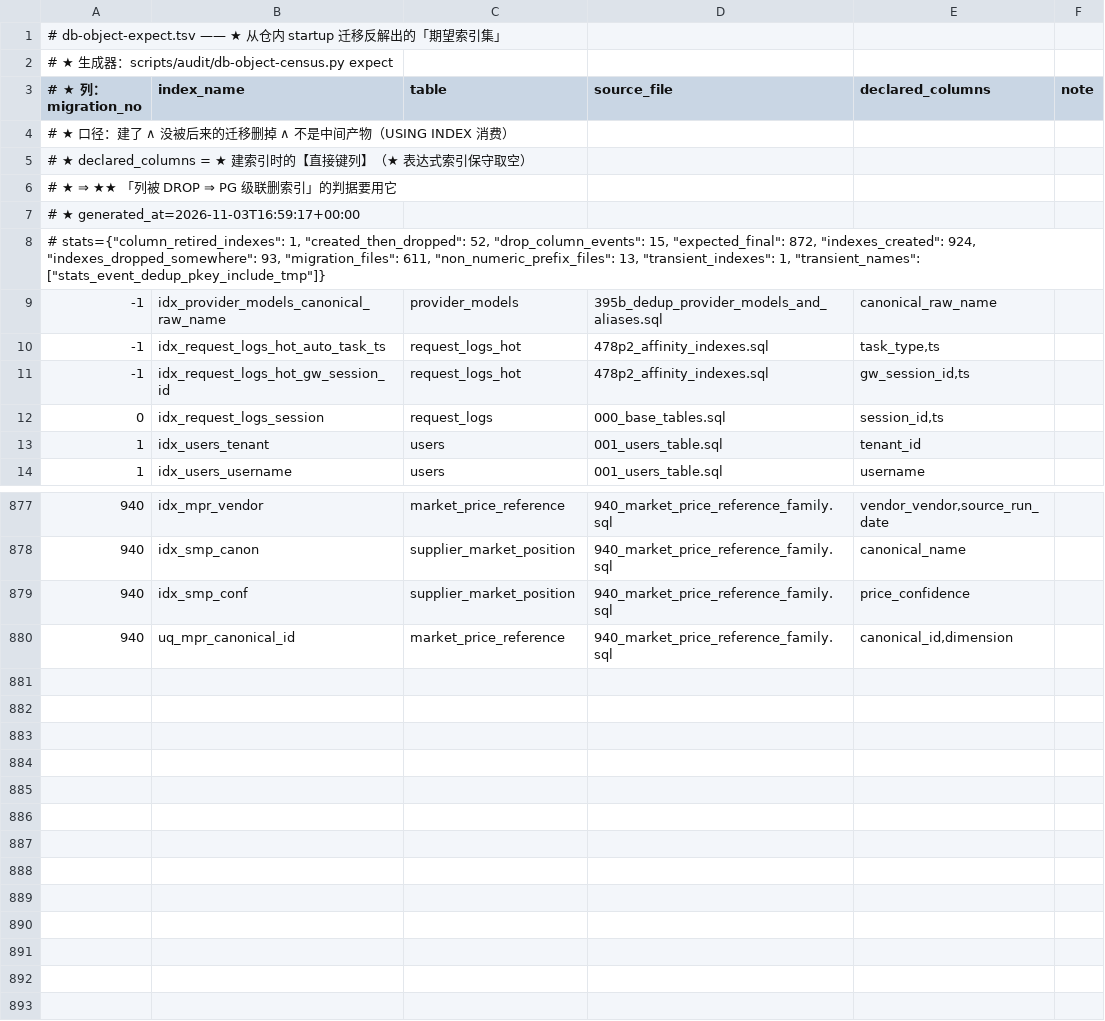
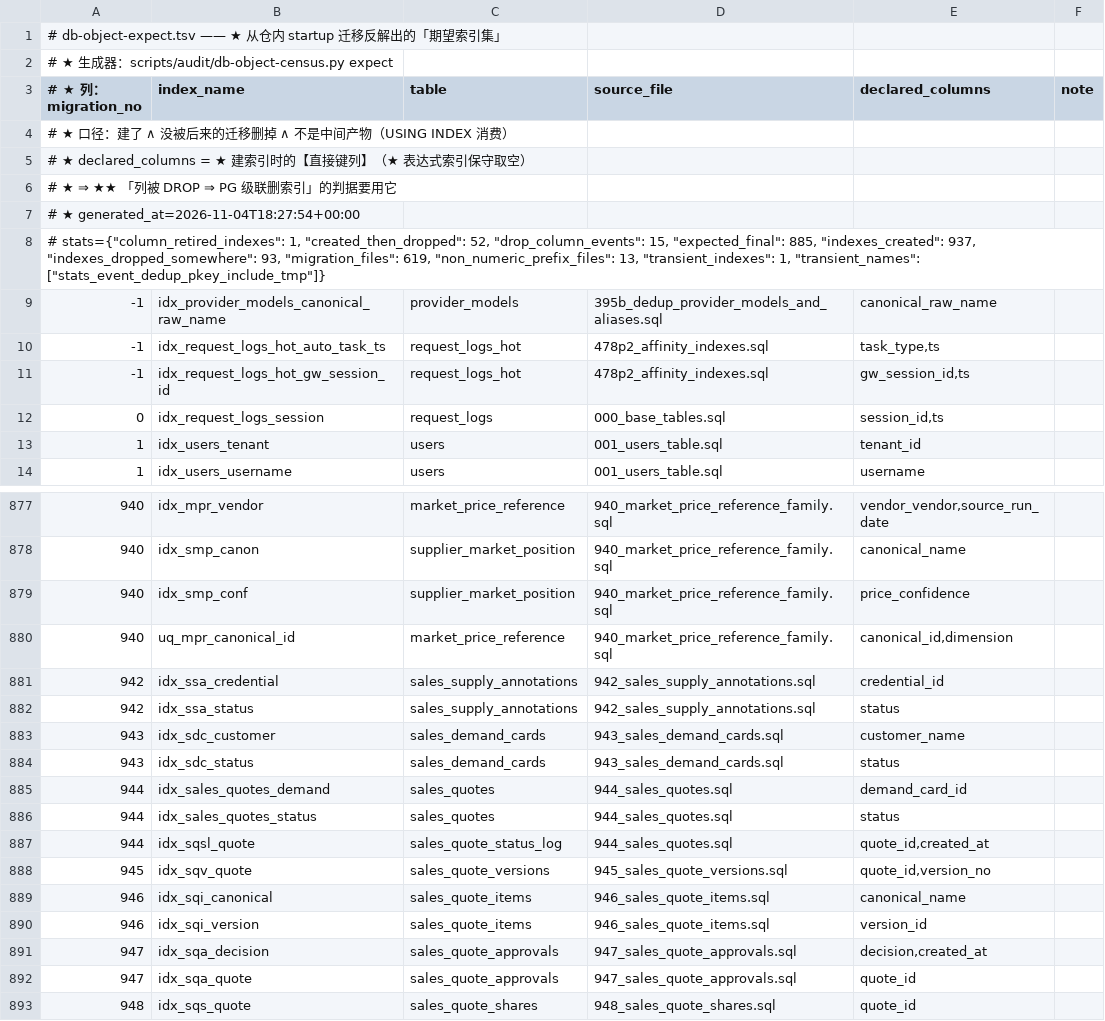
Before and after one commit to halfking/ai-native-gateway-core, a TSV file: scripts/audit/asset/db-object-expect.tsv, drawn as a sheet; only a part is shown, gaps mark what is left out.

```diff
--- a/scripts/audit/asset/db-object-expect.tsv
+++ b/scripts/audit/asset/db-object-expect.tsv
@@ -6,4 +6,4 @@
 # ★   ⇒ ★★ 「列被 DROP ⇒ PG 级联删索引」的判据要用它
-# ★ generated_at=2026-11-03T16:59:17+00:00
-# stats={"column_retired_indexes": 1, "created_then_dropped": 52, "drop_column_events": 15, "expected_final": 872, "indexes_created": 924, "indexes_dropped_somewhere": 93, "migration_files": 611, "non_numeric_prefix_files": 13, "transient_indexes": 1, "transient_names": ["stats_event_dedup_pkey_include_tmp"]}
+# ★ generated_at=2026-11-04T18:27:54+00:00
+# stats={"column_retired_indexes": 1, "created_then_dropped": 52, "drop_column_events": 15, "expected_final": 885, "indexes_created": 937, "indexes_dropped_somewhere": 93, "migration_files": 619, "non_numeric_prefix_files": 13, "transient_indexes": 1, "transient_names": ["stats_event_dedup_pkey_include_tmp"]}
 -1	idx_provider_models_canonical_raw_name	provider_models	395b_dedup_provider_models_and_aliases.sql	canonical_raw_name	
@@ -880 +880,14 @@
 940	uq_mpr_canonical_id	market_price_reference	940_market_price_reference_family.sql	canonical_id,dimension	
+942	idx_ssa_credential	sales_supply_annotations	942_sales_supply_annotations.sql	credential_id	
+942	idx_ssa_status	sales_supply_annotations	942_sales_supply_annotations.sql	status	
+943	idx_sdc_customer	sales_demand_cards	943_sales_demand_cards.sql	customer_name	
+943	idx_sdc_status	sales_demand_cards	943_sales_demand_cards.sql	status	
+944	idx_sales_quotes_demand	sales_quotes	944_sales_quotes.sql	demand_card_id	
+944	idx_sales_quotes_status	sales_quotes	944_sales_quotes.sql	status	
+944	idx_sqsl_quote	sales_quote_status_log	944_sales_quotes.sql	quote_id,created_at	
+945	idx_sqv_quote	sales_quote_versions	945_sales_quote_versions.sql	quote_id,version_no	
+946	idx_sqi_canonical	sales_quote_items	946_sales_quote_items.sql	canonical_name	
+946	idx_sqi_version	sales_quote_items	946_sales_quote_items.sql	version_id	
+947	idx_sqa_decision	sales_quote_approvals	947_sales_quote_approvals.sql	decision,created_at	
+947	idx_sqa_quote	sales_quote_approvals	947_sales_quote_approvals.sql	quote_id	
+948	idx_sqs_quote	sales_quote_shares	948_sales_quote_shares.sql	quote_id	
```
Also changed, not shown: scripts/audit/asset/db-object-gap-ledger.tsv, scripts/audit/asset/installer-reachability.tsv, 49 other files.
